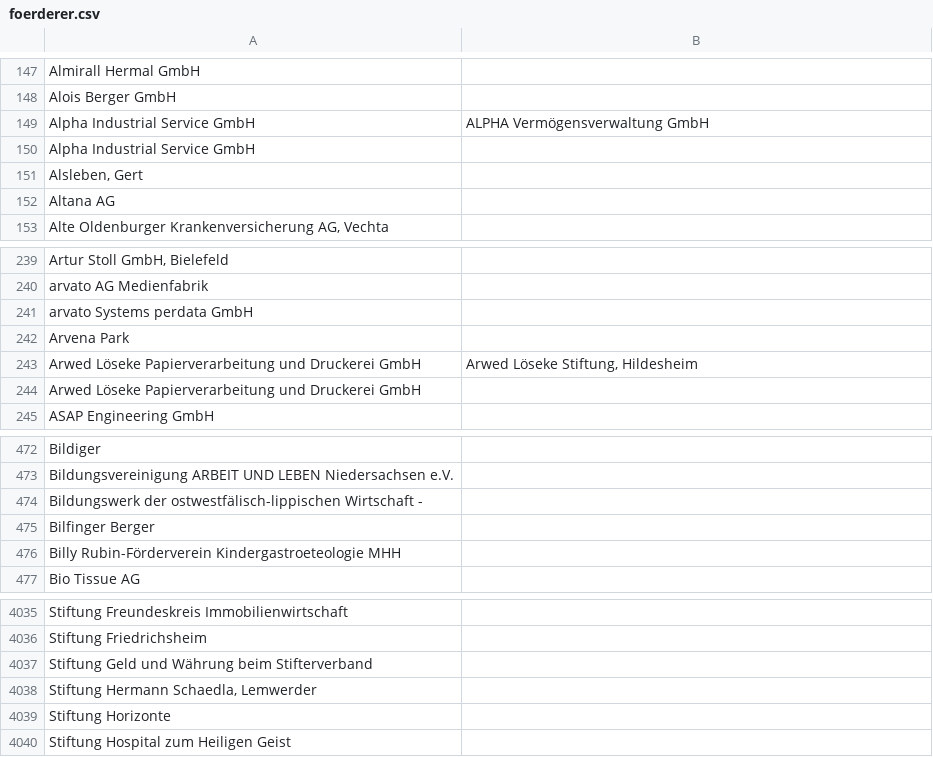
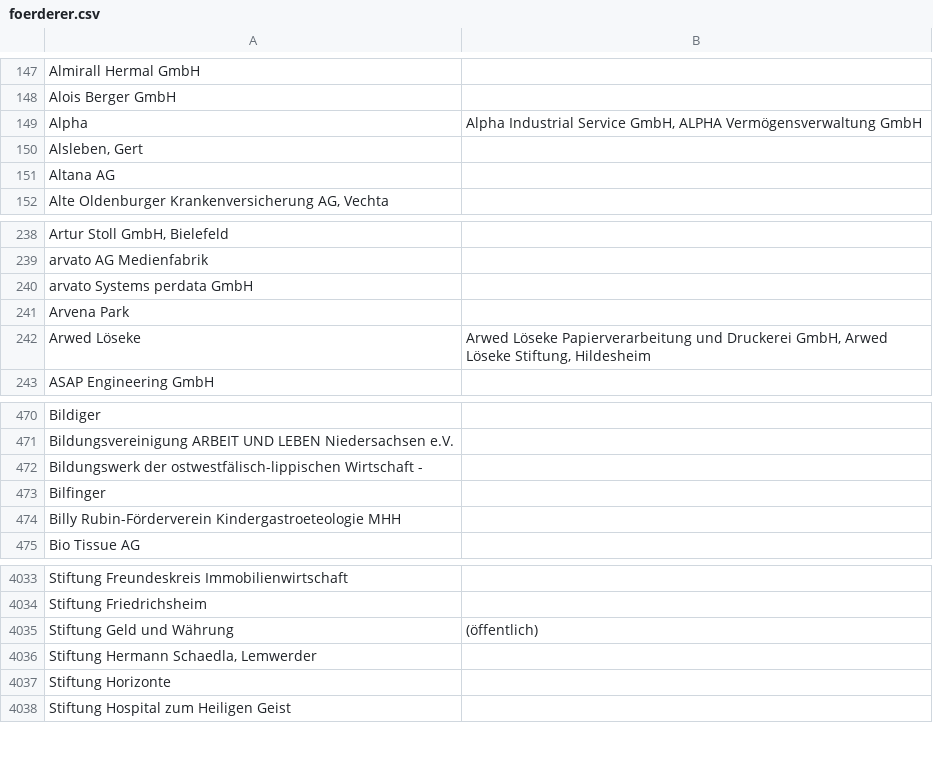
Before and after one commit to netAction/hochschulwatch, a CSV file: import/daten/vorlagen-in-csv/foerderer.csv, drawn as a sheet; only a part is shown, gaps mark what is left out; the diff covers the shown part only.

```diff
--- a/import/daten/vorlagen-in-csv/foerderer.csv
+++ b/import/daten/vorlagen-in-csv/foerderer.csv
@@ -148,4 +148,3 @@ Almirall Hermal GmbH;
 Alois Berger GmbH;
-Alpha Industrial Service GmbH;ALPHA Vermögensverwaltung GmbH
-Alpha Industrial Service GmbH;
+Alpha;Alpha Industrial Service GmbH, ALPHA Vermögensverwaltung GmbH
 Alsleben, Gert;
@@ -242,4 +241,3 @@ arvato Systems perdata GmbH;
 Arvena Park;
-Arwed Löseke Papierverarbeitung und Druckerei GmbH;Arwed Löseke Stiftung, Hildesheim
-Arwed Löseke Papierverarbeitung und Druckerei GmbH;
+Arwed Löseke;Arwed Löseke Papierverarbeitung und Druckerei GmbH, Arwed Löseke Stiftung, Hildesheim
 ASAP Engineering GmbH;
@@ -474,3 +472,3 @@ Bildungsvereinigung ARBEIT UND LEBEN Niedersachsen e.V.;
 Bildungswerk der ostwestfälisch-lippischen Wirtschaft -;
-Bilfinger Berger;
+Bilfinger;
 Billy Rubin-Förderverein Kindergastroeteologie MHH;
@@ -4036,3 +4034,3 @@ Stiftung Freundeskreis Immobilienwirtschaft;
 Stiftung Friedrichsheim;
-Stiftung Geld und Währung beim Stifterverband;
+Stiftung Geld und Währung;(öffentlich)
 Stiftung Hermann Schaedla, Lemwerder;
```
Also changed, not shown: 25 added rows elsewhere in this file, import/daten/vorlagen-in-csv/hochschulraete.csv, import/daten/vorlagen-in-csv/kooperation.csv, 2 other files.
